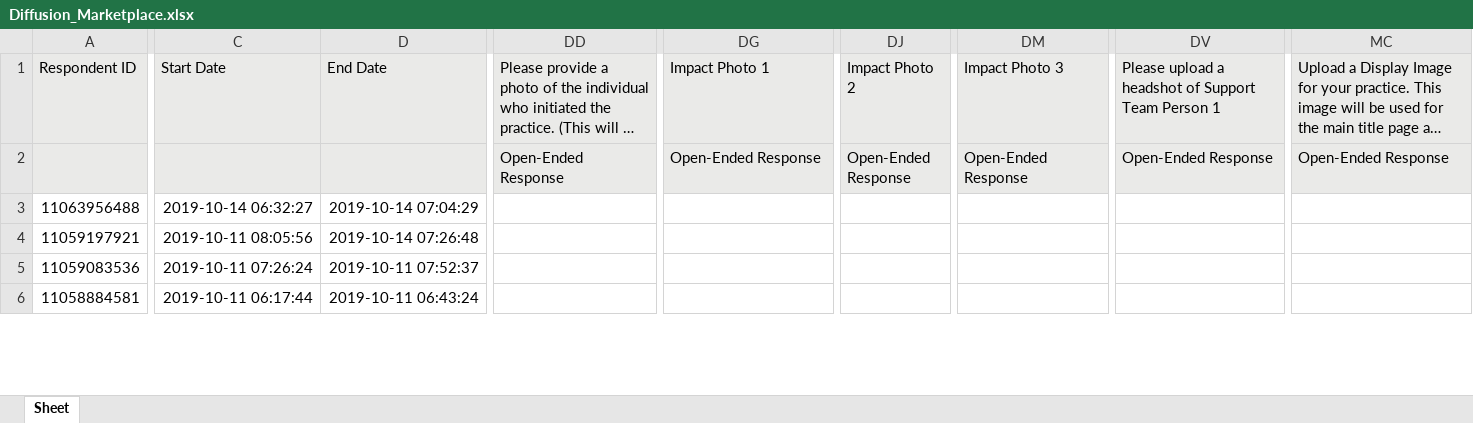
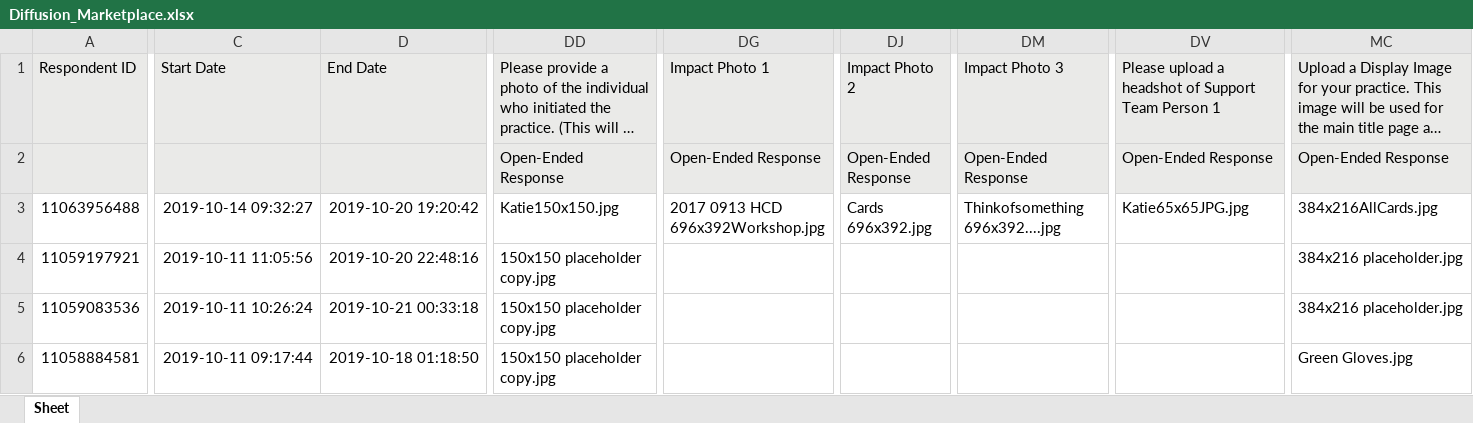
Before and after one commit to department-of-veterans-affairs/diffusion-marketplace, an Excel workbook: lib/assets/Diffusion_Marketplace.xlsx, sheet Sheet, drawn as a sheet; only a part is shown, gaps mark what is left out; long unchanged cells end in …; values as stored, in another font and other column widths than the file's, no borders; the diff covers the shown part only; the diff names each change by its address in the sheet, - before the commit and + after, or states it on an @@ line.

Commit message:
DM-DATA: update data import spreadsheet

```diff
--- a/lib/assets/Diffusion_Marketplace.xlsx (sheet Sheet)
+++ b/lib/assets/Diffusion_Marketplace.xlsx (sheet Sheet)
-C3: 2019-10-14 06:32:27
+C3: 2019-10-14 09:32:27
-D3: 2019-10-14 07:04:29
+D3: 2019-10-20 19:20:42
-DD3: (empty)
+DD3: Katie150x150.jpg
-DG3: (empty)
+DG3: 2017 0913 HCD 696x392Workshop.jpg
-DJ3: (empty)
+DJ3: Cards 696x392.jpg
-DM3: (empty)
+DM3: Thinkofsomething 696x392....jpg
-DV3: (empty)
+DV3: Katie65x65JPG.jpg
-MC3: (empty)
+MC3: 384x216AllCards.jpg
-C4: 2019-10-11 08:05:56
+C4: 2019-10-11 11:05:56
-D4: 2019-10-14 07:26:48
+D4: 2019-10-20 22:48:16
-DD4:DD6: (empty)
+DD4:DD6: 150x150 placeholder copy.jpg
-MC4:MC5: (empty)
+MC4:MC5: 384x216 placeholder.jpg
-C5: 2019-10-11 07:26:24
+C5: 2019-10-11 10:26:24
-D5: 2019-10-11 07:52:37
+D5: 2019-10-21 00:33:18
-C6: 2019-10-11 06:17:44
+C6: 2019-10-11 09:17:44
-D6: 2019-10-11 06:43:24
+D6: 2019-10-18 01:18:50
-MC6: (empty)
+MC6: Green Gloves.jpg
```
Also changed, not shown: 206 edited cells elsewhere in this sheet.
